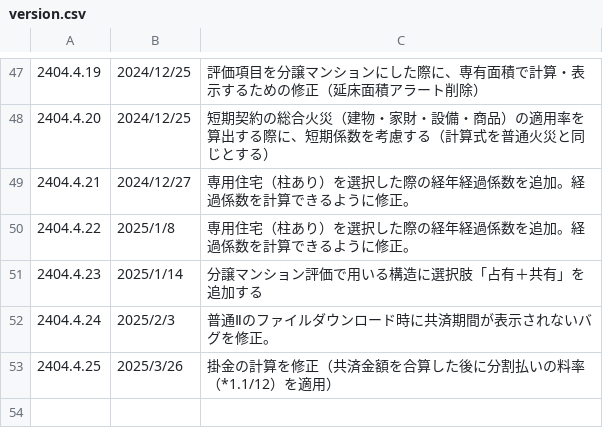
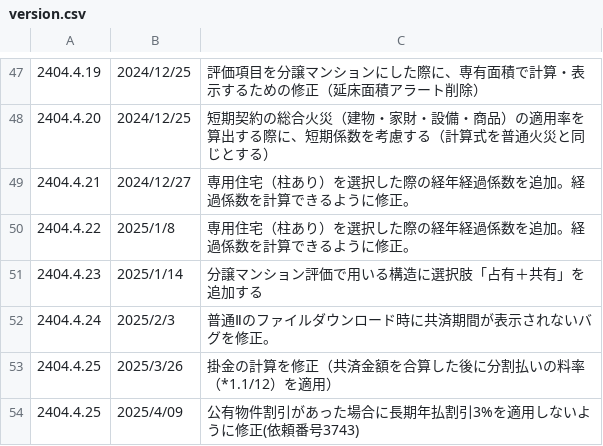
Before and after one commit to yokoyama-eruful/mitumo, a CSV file: storage/app/version/version.csv, drawn as a sheet; only a part is shown, gaps mark what is left out.

```diff
--- a/storage/app/version/version.csv
+++ b/storage/app/version/version.csv
@@ -93 +93,2 @@
 2404.4.25,2025/3/26,"掛金の計算を修正（共済金額を合算した後に分割払いの料率（*1.1/12）を適用）"
+2404.4.25,2025/4/09,"公有物件割引があった場合に長期年払割引3%を適用しないように修正(依頼番号3743)"
```
Also changed, not shown: 3 other files.
